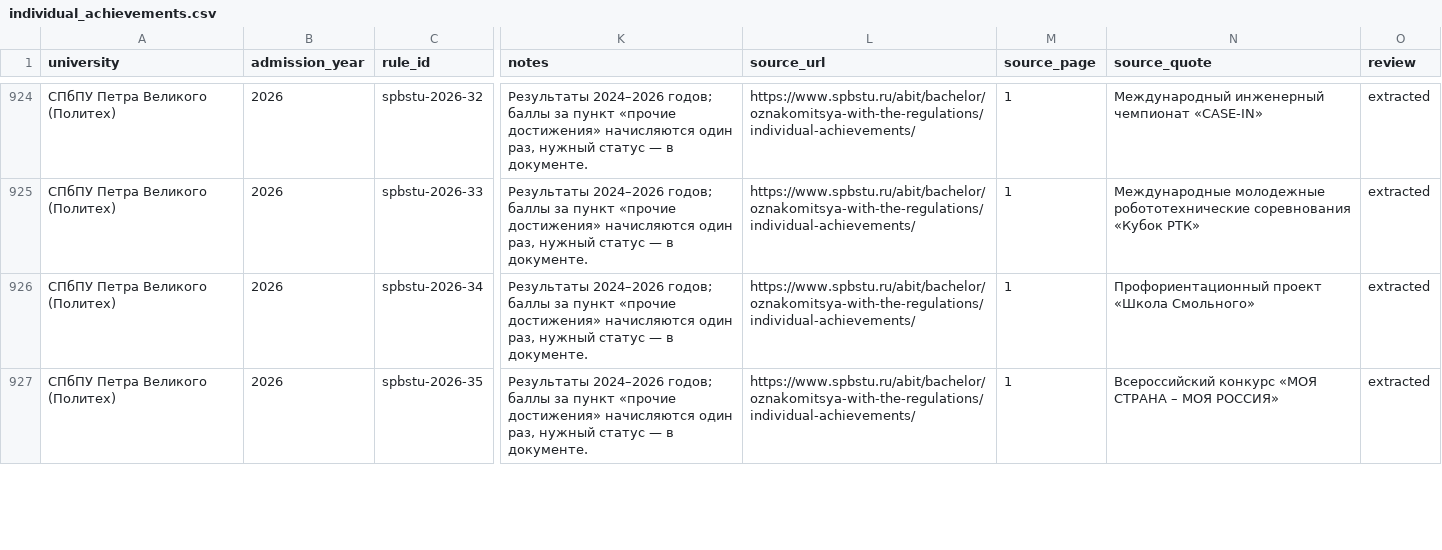
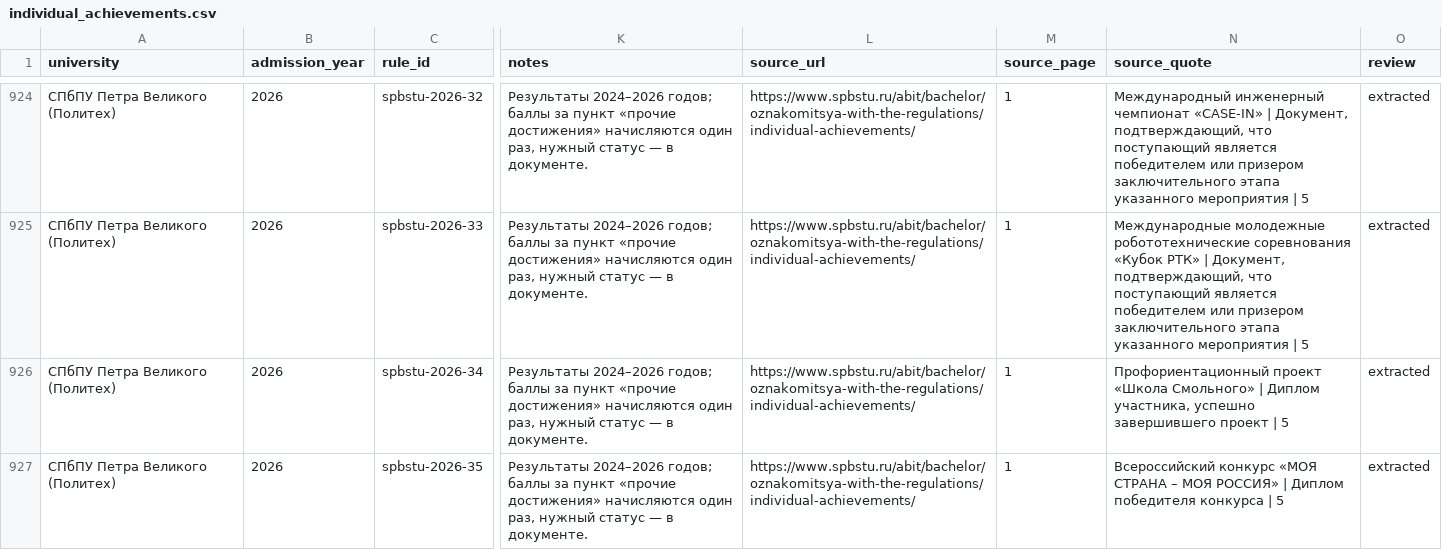
Before and after one commit to kameshek67/ideafix_patissons, a CSV file: data/individual_achievements.csv, drawn as a sheet; only a part is shown, gaps mark what is left out; the diff covers the shown part only; the diff names each change by its address in the sheet, - before the commit and + after, or states it on an @@ line.

```diff
--- a/data/individual_achievements.csv
+++ b/data/individual_achievements.csv
-N924 (source_quote): …чемпионат «CASE-IN»
+N924 (source_quote): …чемпионат «CASE-IN» | Документ, подтверждающий, что поступающий является победителем или призером заключительного этапа указанного мероприятия | 5
-N925 (source_quote): …«Кубок РТК»
+N925 (source_quote): …«Кубок РТК» | Документ, подтверждающий, что поступающий является победителем или призером заключительного этапа указанного мероприятия | 5
-N926 (source_quote): …«Школа Смольного»
+N926 (source_quote): …«Школа Смольного» | Диплом участника, успешно завершившего проект | 5
-N927 (source_quote): …МОЯ РОССИЯ»
+N927 (source_quote): …МОЯ РОССИЯ» | Диплом победителя конкурса | 5
```
Also changed, not shown: 30 edited cells elsewhere in this file.
